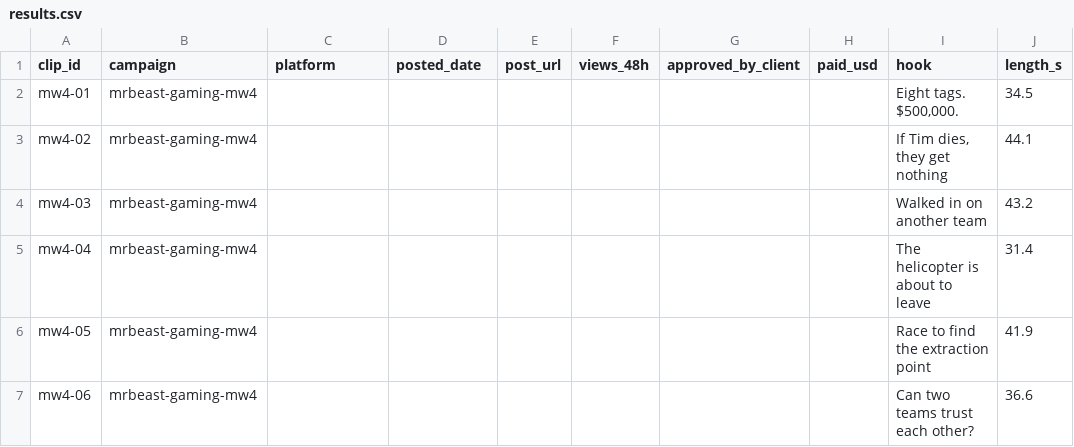
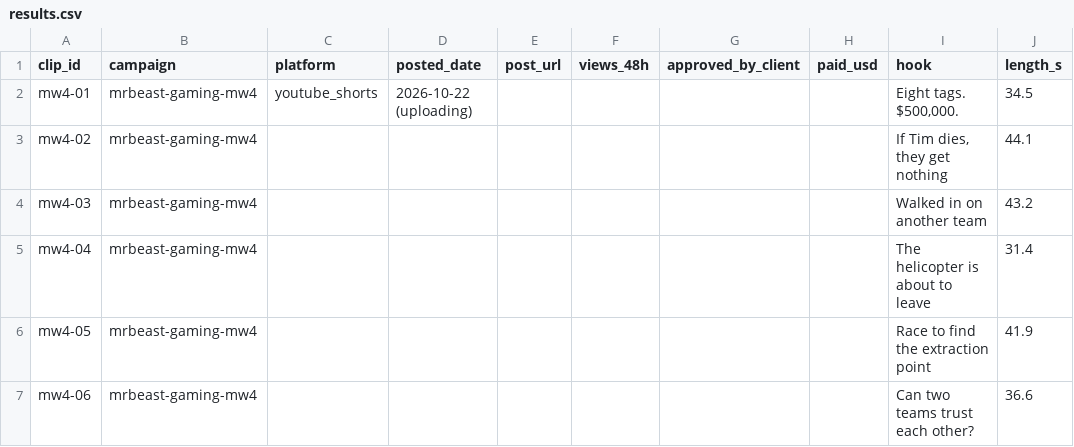
Before and after one commit to wdownard-dev/openclaw-workspace, a CSV file: projects/clips/results.csv, drawn as a sheet; only a part is shown; the diff names each change by its address in the sheet, - before the commit and + after, or states it on an @@ line.

```diff
--- a/projects/clips/results.csv
+++ b/projects/clips/results.csv
-C2 (platform): (empty)
+C2 (platform): youtube_shorts
-D2 (posted_date): (empty)
+D2 (posted_date): 2026-10-22 (uploading)
```
Also changed, not shown: 6 other files.
